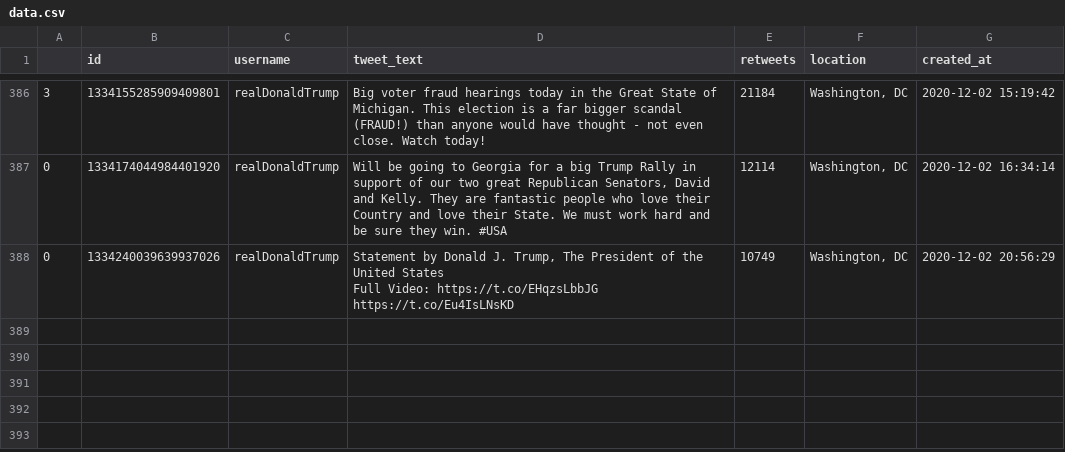
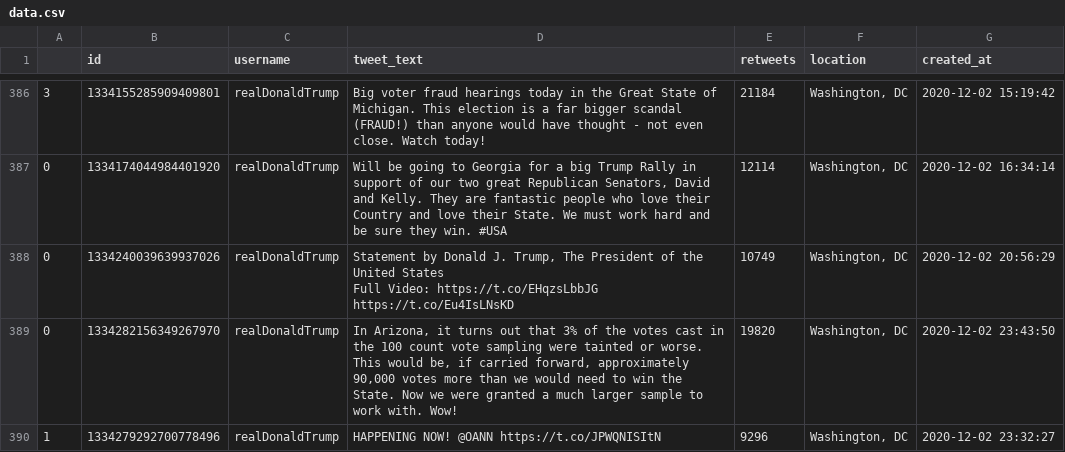
Before and after one commit to joshkraft/daily-candidate-tweets, a CSV file: data/realDonaldTrump/data.csv, drawn as a sheet; only a part is shown, gaps mark what is left out; the diff names each change by its address in the sheet, - before the commit and + after, or states it on an @@ line.

Commit message:
Latest data: Thu Dec  3 00:36:04 UTC 2020

```diff
--- a/data/realDonaldTrump/data.csv
+++ b/data/realDonaldTrump/data.csv
+row 389: 0 | 1334282156349267970 | realDonaldTrump | In Arizona, it turns out that 3% of the votes cast in the 100 count vote sampling were tainted or worse. This would be, if carried forward, approximately 90,000 votes more than we would need to win the State. Now we were granted a much larger sample to work with. Wow! | 19820 | Washington, DC | 2020-12-02 23:43:50
+row 390: 1 | 1334279292700778496 | realDonaldTrump | HAPPENING NOW! @OANN https://t.co/JPWQNISItN | 9296 | Washington, DC | 2020-12-02 23:32:27
```
Also changed, not shown: 1 other file.
